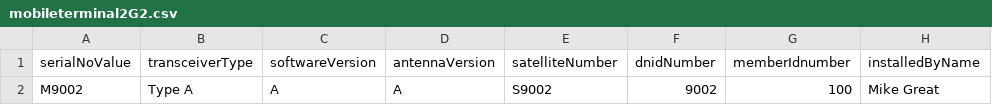
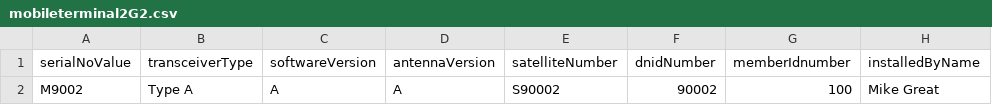
Before and after one commit to UnionVMS/UVMS-SeleniumTests, a CSV file: mobileterminal2G2.csv, drawn as a sheet; only a part is shown; the diff names each change by its address in the sheet, - before the commit and + after, or states it on an @@ line.

```diff
--- a/mobileterminal2G2.csv
+++ b/mobileterminal2G2.csv
-E2 (satelliteNumber): S9002
+E2 (satelliteNumber): S90002
-F2 (dnidNumber): 9002
+F2 (dnidNumber): 90002
```
Also changed, not shown: mobileterminal1G2.csv, mobileterminal3G2.csv, 7 other files.
